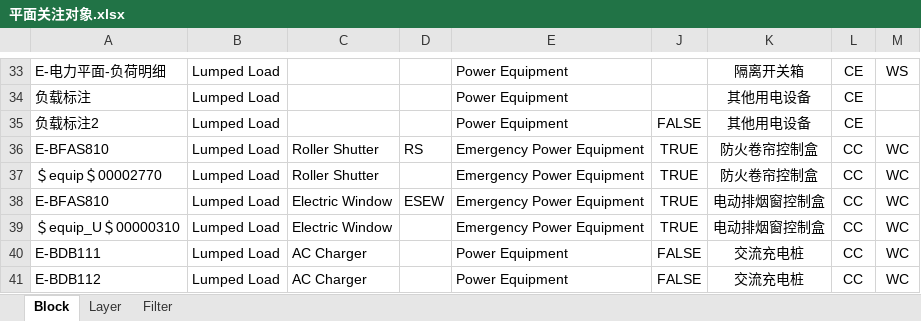
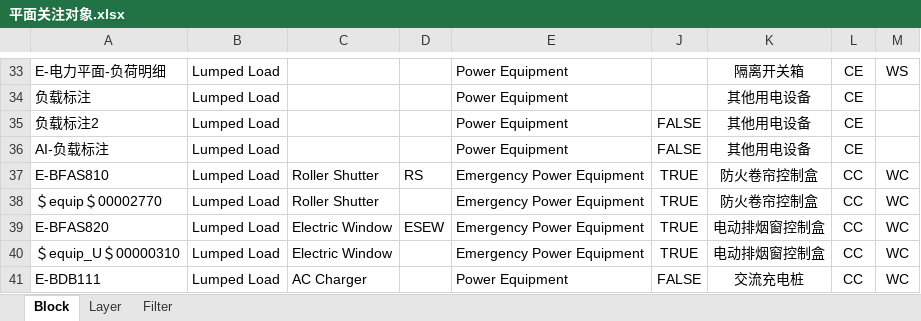
Before and after one commit to SBESIRC/ThMEPEngine, an Excel workbook: AutoLoader/Contents/Support/平面关注对象.xlsx, sheet Block, drawn as a sheet; only a part is shown, gaps mark what is left out; the shorter side is filled out with more unchanged rows; values as stored, in another font and other column widths than the file's, no borders; addresses are those after the commit; the diff names each change by its address in the sheet, - before the commit and + after, or states it on an @@ line.

```diff
--- a/AutoLoader/Contents/Support/平面关注对象.xlsx (sheet Block)
+++ b/AutoLoader/Contents/Support/平面关注对象.xlsx (sheet Block)
+row 36: AI-负载标注 | Lumped Load |  |  | Power Equipment | FALSE | 其他用电设备 | CE
-A39: E-BFAS810
+A39: E-BFAS820
```
Also changed, not shown: hidden cells, 8 other files.
